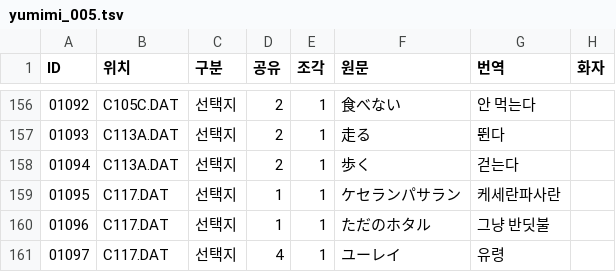
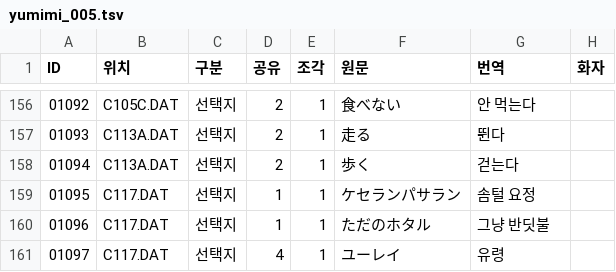
Before and after one commit to hospi0/yumimi-kr-patch, a TSV file: my files/tsv/yumimi_005.tsv, drawn as a sheet; only a part is shown, gaps mark what is left out.

```diff
--- a/my files/tsv/yumimi_005.tsv
+++ b/my files/tsv/yumimi_005.tsv
@@ -158,3 +158,3 @@ ID	위치	구분	공유	조각	원문	번역	화자
 01094	C113A.DAT	선택지	2	1	歩く	걷는다	
-01095	C117.DAT	선택지	1	1	ケセランパサラン	케세란파사란	
+01095	C117.DAT	선택지	1	1	ケセランパサラン	솜털 요정	
 01096	C117.DAT	선택지	1	1	ただのホタル	그냥 반딧불	
```
Also changed, not shown: my files/tsv/yumimi_001.tsv, work/trans/fixes.tsv, 4 other files.
